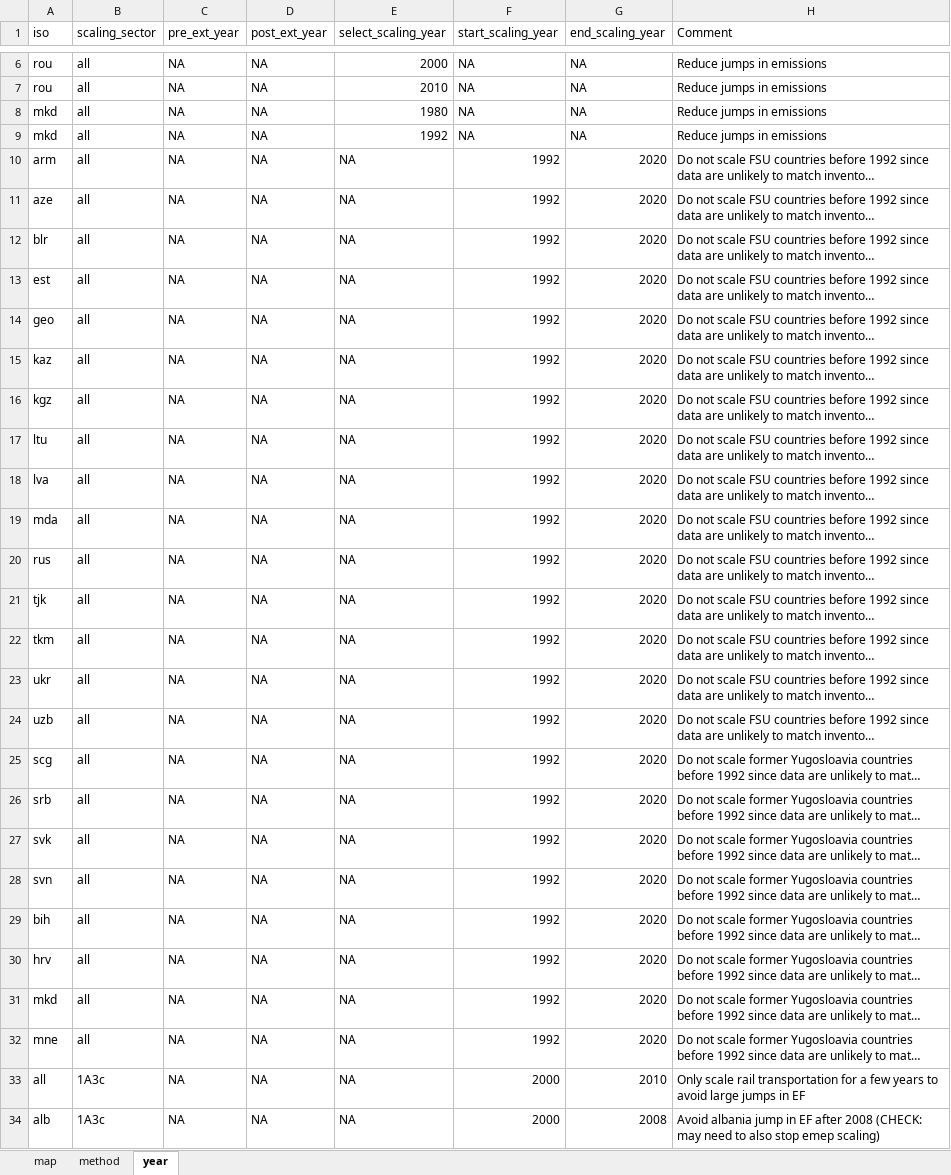
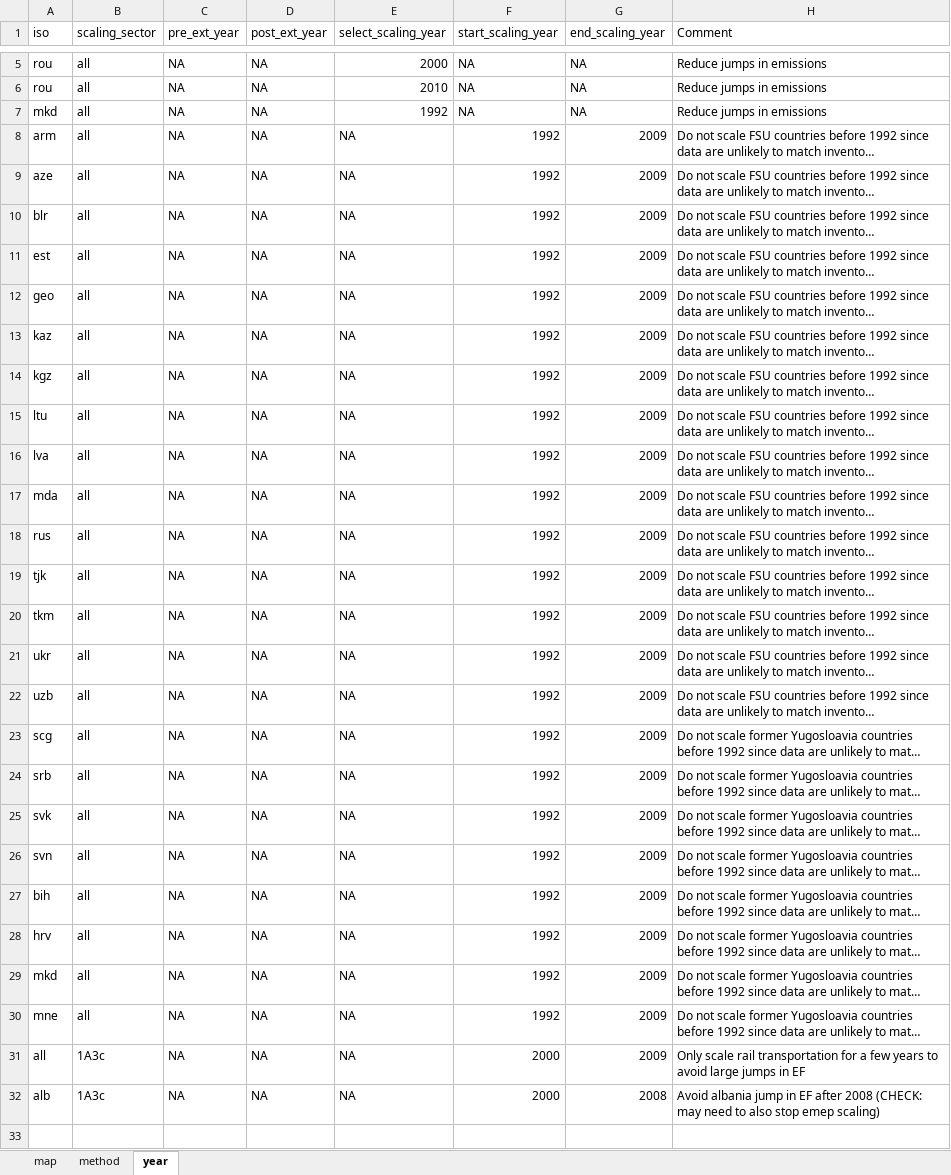
Before and after one commit to JGCRI/CEDS, an Excel workbook: input/mappings/scaling/Edgar_scaling_mapping.xlsx, sheet year, drawn as a sheet; only a part is shown, gaps mark what is left out; long unchanged cells end in …; values as stored, in another font and other column widths than the file's, no borders; removed rows and columns are numbered as before the commit, all else as after; the diff covers the shown part only; the diff names each change by its address in the sheet, - before the commit and + after, or states it on an @@ line.

Commit message:
Change EDGAR scaling to only scale between 1992 and 2009 to avoid discontinuities due to different driver data assumptions.

```diff
--- a/input/mappings/scaling/Edgar_scaling_mapping.xlsx (sheet year)
+++ b/input/mappings/scaling/Edgar_scaling_mapping.xlsx (sheet year)
-row 8: mkd | all | NA | NA | 1980 | NA | NA | Reduce jumps in emissions
-G8:G30 (end_scaling_year): 2020
+G8:G30 (end_scaling_year): 2009
-G31 (end_scaling_year): 2010
+G31 (end_scaling_year): 2009
```
Also changed, not shown: 1 added row, 2 removed rows and 2 edited cells elsewhere in this sheet.
